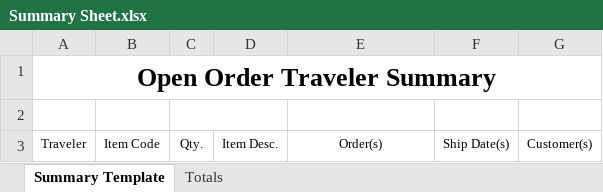
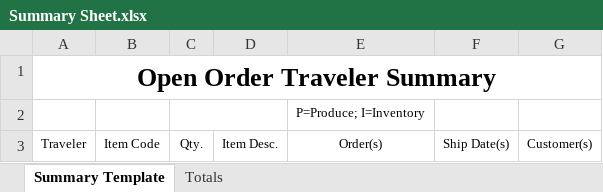
Before and after one commit to sg-p4x347/Quick-Ship-Router, an Excel workbook: Quick Ship Router/bin/Debug/Summary Sheet.xlsx, sheet Summary Template, drawn as a sheet; values as stored, in another font and other column widths than the file's, no borders; the diff names each change by its address in the sheet, - before the commit and + after, or states it on an @@ line.

```diff
--- a/Quick Ship Router/bin/Debug/Summary Sheet.xlsx (sheet Summary Template)
+++ b/Quick Ship Router/bin/Debug/Summary Sheet.xlsx (sheet Summary Template)
-E2: (empty)
+E2: P=Produce; I=Inventory
```
Also changed, not shown: Quick Ship Router/bin/Debug/Production traveler.xlsx, 25 other files.
